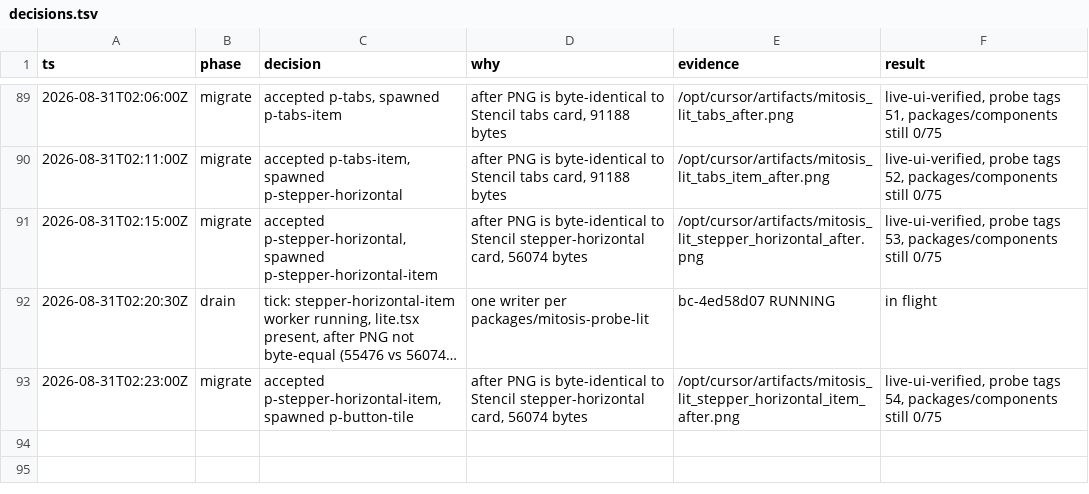
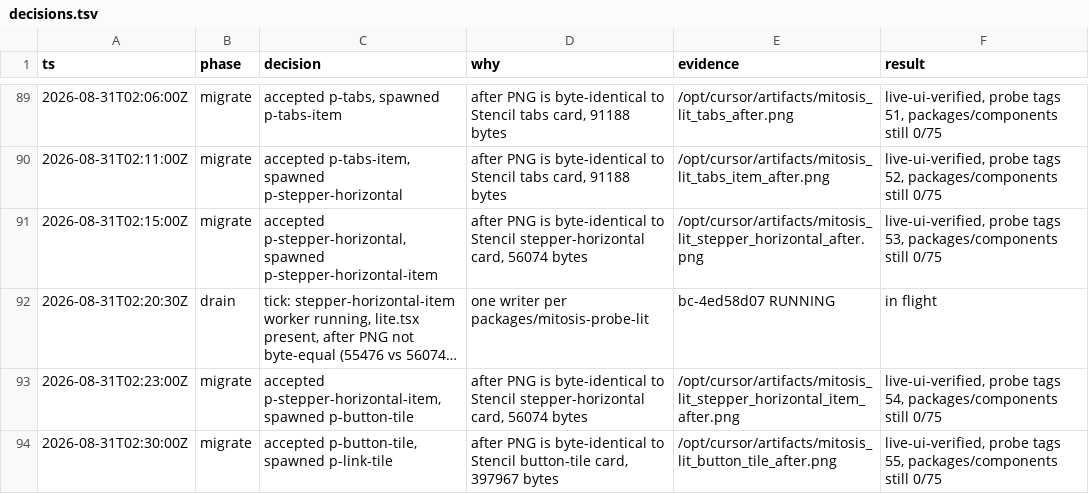
Before and after one commit to kroofy/porsche-design-system, a TSV file: .audit/orchestrate/stencil-to-mitosis/decisions.tsv, drawn as a sheet; only a part is shown, gaps mark what is left out; long unchanged cells end in …; the diff names each change by its address in the sheet, - before the commit and + after, or states it on an @@ line.

```diff
--- a/.audit/orchestrate/stencil-to-mitosis/decisions.tsv
+++ b/.audit/orchestrate/stencil-to-mitosis/decisions.tsv
+row 94: 2026-08-31T02:30:00Z | migrate | accepted p-button-tile, spawned p-link-tile | after PNG is byte-identical to Stencil button-tile card, 397967 bytes | /opt/cursor/artifacts/mitosis_lit_button_tile_after.png | live-ui-verified, probe tags 55, packages/components still 0/75
```
Also changed, not shown: .audit/orchestrate/stencil-to-mitosis/ledger.tsv, .audit/orchestrate/stencil-to-mitosis/units.tsv, 2 other files.
